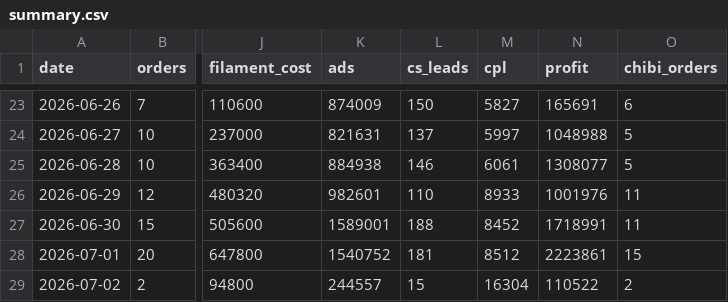
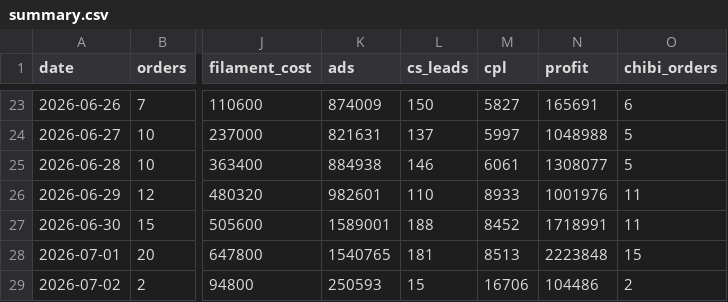
Before and after one commit to kedebuk/tinybestie-profit-dashboard, a CSV file: summary.csv, drawn as a sheet; only a part is shown, gaps mark what is left out; the diff names each change by its address in the sheet, - before the commit and + after, or states it on an @@ line.

```diff
--- a/summary.csv
+++ b/summary.csv
-K28 (ads): 1540752
+K28 (ads): 1540765
-M28 (cpl): 8512
+M28 (cpl): 8513
-N28 (profit): 2223861
+N28 (profit): 2223848
-K29 (ads): 244557
+K29 (ads): 250593
-M29 (cpl): 16304
+M29 (cpl): 16706
-N29 (profit): 110522
+N29 (profit): 104486
```
Also changed, not shown: 3 other files.
